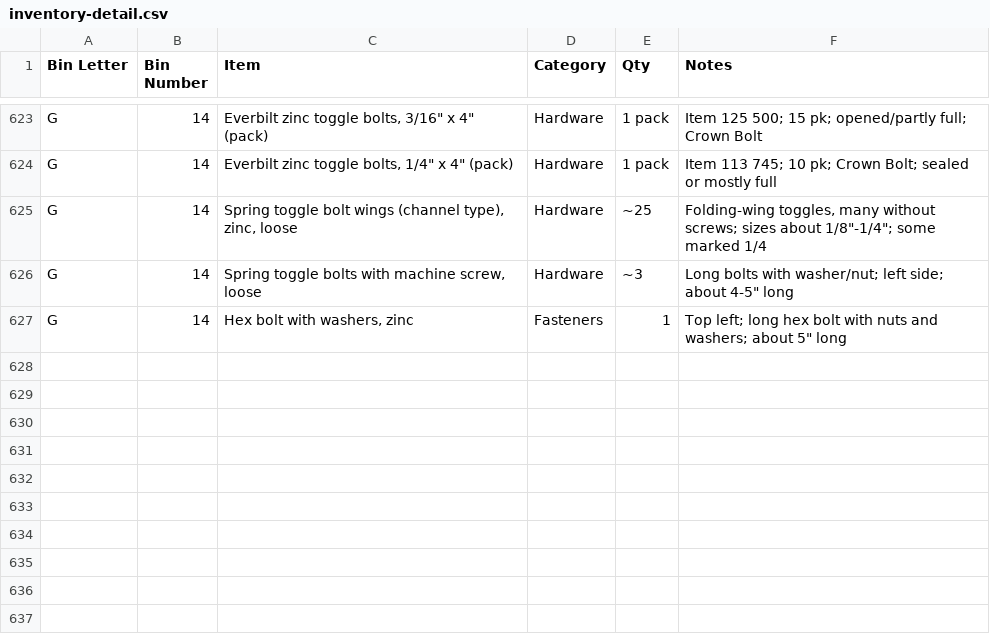
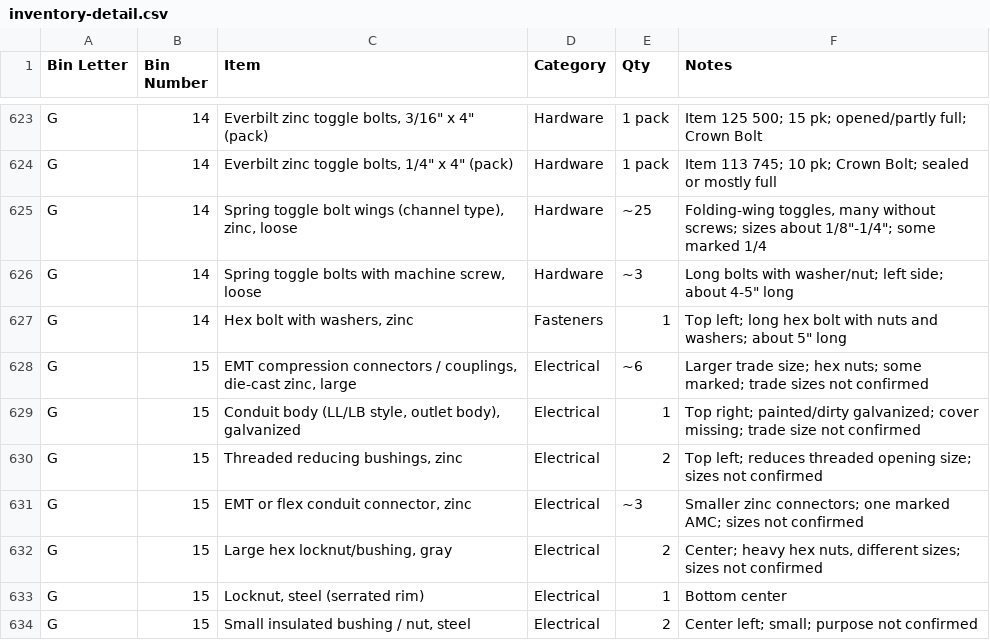
Before and after one commit to rhkim1292/asti-inventory, a CSV file: inventory-detail.csv, drawn as a sheet; only a part is shown, gaps mark what is left out; the diff names each change by its address in the sheet, - before the commit and + after, or states it on an @@ line.

```diff
--- a/inventory-detail.csv
+++ b/inventory-detail.csv
+row 628: G | 15 | EMT compression connectors / couplings, die-cast zinc, large | Electrical | ~6 | Larger trade size; hex nuts; some marked; trade sizes not confirmed
+row 629: G | 15 | Conduit body (LL/LB style, outlet body), galvanized | Electrical | 1 | Top right; painted/dirty galvanized; cover missing; trade size not confirmed
+row 630: G | 15 | Threaded reducing bushings, zinc | Electrical | 2 | Top left; reduces threaded opening size; sizes not confirmed
+row 631: G | 15 | EMT or flex conduit connector, zinc | Electrical | ~3 | Smaller zinc connectors; one marked AMC; sizes not confirmed
+row 632: G | 15 | Large hex locknut/bushing, gray | Electrical | 2 | Center; heavy hex nuts, different sizes; sizes not confirmed
+row 633: G | 15 | Locknut, steel (serrated rim) | Electrical | 1 | Bottom center
+row 634: G | 15 | Small insulated bushing / nut, steel | Electrical | 2 | Center left; small; purpose not confirmed
```
Also changed, not shown: inventory.csv, 1 other file.
